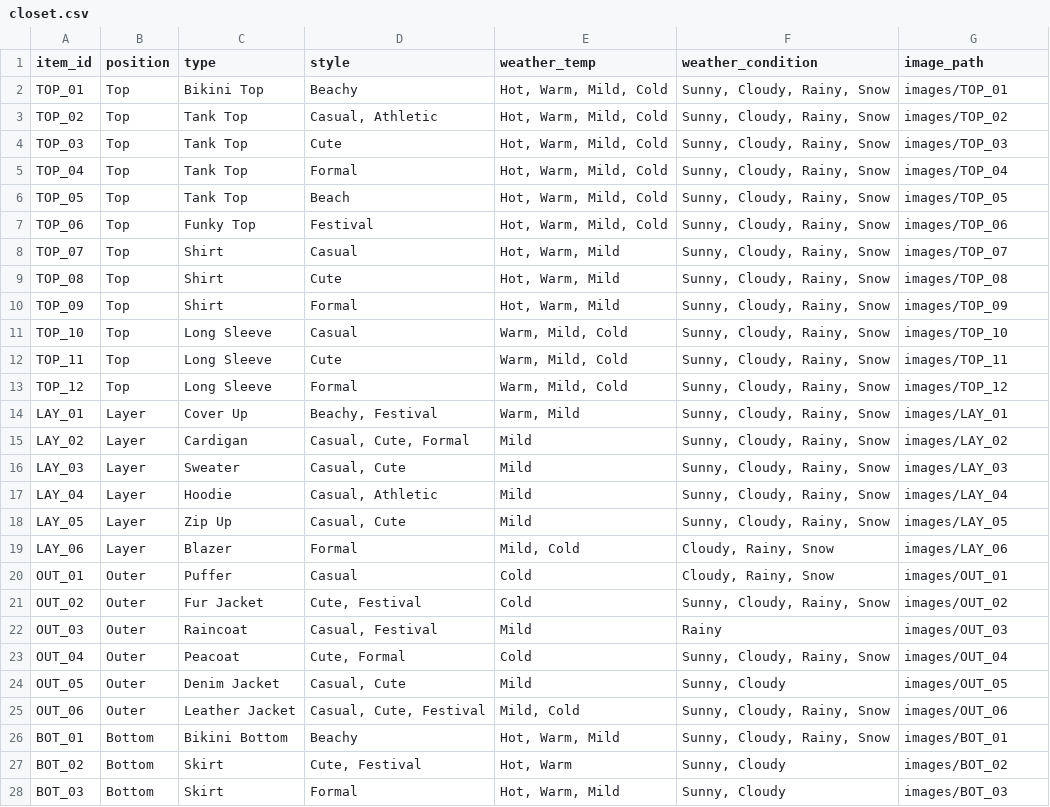
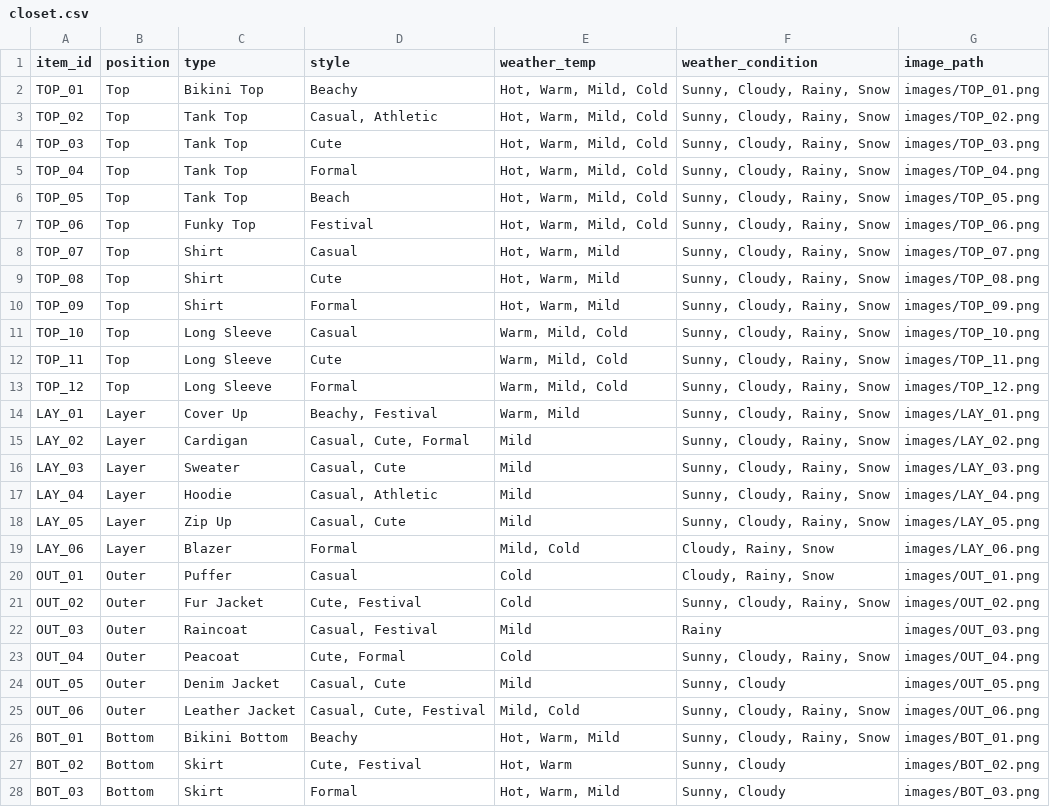
Before and after one commit to zooomie3/Outfit_Generator, a CSV file: data/closet.csv, drawn as a sheet; only a part is shown; the diff covers the shown part only.

Commit message:
closet.csv updated with image path again

```diff
--- a/data/closet.csv
+++ b/data/closet.csv
@@ -1,28 +1,28 @@
 item_id,position,type,style,weather_temp,weather_condition, image_path
-TOP_01,Top,Bikini Top,Beachy,"Hot, Warm, Mild, Cold","Sunny, Cloudy, Rainy, Snow", images/TOP_01
-TOP_02,Top,Tank Top,"Casual, Athletic","Hot, Warm, Mild, Cold","Sunny, Cloudy, Rainy, Snow", images/TOP_02
-TOP_03,Top,Tank Top,Cute,"Hot, Warm, Mild, Cold","Sunny, Cloudy, Rainy, Snow", images/TOP_03
-TOP_04,Top,Tank Top,Formal,"Hot, Warm, Mild, Cold","Sunny, Cloudy, Rainy, Snow", images/TOP_04
-TOP_05,Top,Tank Top,Beach,"Hot, Warm, Mild, Cold","Sunny, Cloudy, Rainy, Snow", images/TOP_05
-TOP_06,Top,Funky Top,Festival,"Hot, Warm, Mild, Cold","Sunny, Cloudy, Rainy, Snow", images/TOP_06
-TOP_07,Top,Shirt,Casual,"Hot, Warm, Mild","Sunny, Cloudy, Rainy, Snow", images/TOP_07
-TOP_08,Top,Shirt,Cute,"Hot, Warm, Mild","Sunny, Cloudy, Rainy, Snow", images/TOP_08
-TOP_09,Top,Shirt,Formal,"Hot, Warm, Mild","Sunny, Cloudy, Rainy, Snow", images/TOP_09
-TOP_10,Top,Long Sleeve,Casual,"Warm, Mild, Cold","Sunny, Cloudy, Rainy, Snow", images/TOP_10
-TOP_11,Top,Long Sleeve,Cute,"Warm, Mild, Cold","Sunny, Cloudy, Rainy, Snow", images/TOP_11
-TOP_12,Top,Long Sleeve,Formal,"Warm, Mild, Cold","Sunny, Cloudy, Rainy, Snow", images/TOP_12
-LAY_01,Layer,Cover Up,"Beachy, Festival","Warm, Mild","Sunny, Cloudy, Rainy, Snow", images/LAY_01
-LAY_02,Layer,Cardigan,"Casual, Cute, Formal",Mild,"Sunny, Cloudy, Rainy, Snow", images/LAY_02
-LAY_03,Layer,Sweater,"Casual, Cute",Mild,"Sunny, Cloudy, Rainy, Snow", images/LAY_03
-LAY_04,Layer,Hoodie,"Casual, Athletic",Mild,"Sunny, Cloudy, Rainy, Snow", images/LAY_04
-LAY_05,Layer,Zip Up,"Casual, Cute",Mild,"Sunny, Cloudy, Rainy, Snow", images/LAY_05
-LAY_06,Layer,Blazer,Formal ,"Mild, Cold","Cloudy, Rainy, Snow", images/LAY_06
-OUT_01,Outer,Puffer,Casual,Cold,"Cloudy, Rainy, Snow", images/OUT_01
-OUT_02,Outer,Fur Jacket,"Cute, Festival",Cold,"Sunny, Cloudy, Rainy, Snow", images/OUT_02
-OUT_03,Outer,Raincoat,"Casual, Festival",Mild,Rainy, images/OUT_03
-OUT_04,Outer,Peacoat,"Cute, Formal",Cold,"Sunny, Cloudy, Rainy, Snow", images/OUT_04
-OUT_05,Outer,Denim Jacket,"Casual, Cute",Mild,"Sunny, Cloudy", images/OUT_05
-OUT_06,Outer,Leather Jacket,"Casual, Cute, Festival","Mild, Cold","Sunny, Cloudy, Rainy, Snow", images/OUT_06
-BOT_01,Bottom,Bikini Bottom,Beachy,"Hot, Warm, Mild","Sunny, Cloudy, Rainy, Snow", images/BOT_01
-BOT_02,Bottom,Skirt,"Cute, Festival","Hot, Warm","Sunny, Cloudy", images/BOT_02
-BOT_03,Bottom,Skirt,Formal,"Hot, Warm, Mild","Sunny, Cloudy", images/BOT_03
+TOP_01,Top,Bikini Top,Beachy,"Hot, Warm, Mild, Cold","Sunny, Cloudy, Rainy, Snow", images/TOP_01.png
+TOP_02,Top,Tank Top,"Casual, Athletic","Hot, Warm, Mild, Cold","Sunny, Cloudy, Rainy, Snow", images/TOP_02.png
+TOP_03,Top,Tank Top,Cute,"Hot, Warm, Mild, Cold","Sunny, Cloudy, Rainy, Snow", images/TOP_03.png
+TOP_04,Top,Tank Top,Formal,"Hot, Warm, Mild, Cold","Sunny, Cloudy, Rainy, Snow", images/TOP_04.png
+TOP_05,Top,Tank Top,Beach,"Hot, Warm, Mild, Cold","Sunny, Cloudy, Rainy, Snow", images/TOP_05.png
+TOP_06,Top,Funky Top,Festival,"Hot, Warm, Mild, Cold","Sunny, Cloudy, Rainy, Snow", images/TOP_06.png
+TOP_07,Top,Shirt,Casual,"Hot, Warm, Mild","Sunny, Cloudy, Rainy, Snow", images/TOP_07.png
+TOP_08,Top,Shirt,Cute,"Hot, Warm, Mild","Sunny, Cloudy, Rainy, Snow", images/TOP_08.png
+TOP_09,Top,Shirt,Formal,"Hot, Warm, Mild","Sunny, Cloudy, Rainy, Snow", images/TOP_09.png
+TOP_10,Top,Long Sleeve,Casual,"Warm, Mild, Cold","Sunny, Cloudy, Rainy, Snow", images/TOP_10.png
+TOP_11,Top,Long Sleeve,Cute,"Warm, Mild, Cold","Sunny, Cloudy, Rainy, Snow", images/TOP_11.png
+TOP_12,Top,Long Sleeve,Formal,"Warm, Mild, Cold","Sunny, Cloudy, Rainy, Snow", images/TOP_12.png
+LAY_01,Layer,Cover Up,"Beachy, Festival","Warm, Mild","Sunny, Cloudy, Rainy, Snow", images/LAY_01.png
+LAY_02,Layer,Cardigan,"Casual, Cute, Formal",Mild,"Sunny, Cloudy, Rainy, Snow", images/LAY_02.png
+LAY_03,Layer,Sweater,"Casual, Cute",Mild,"Sunny, Cloudy, Rainy, Snow", images/LAY_03.png
+LAY_04,Layer,Hoodie,"Casual, Athletic",Mild,"Sunny, Cloudy, Rainy, Snow", images/LAY_04.png
+LAY_05,Layer,Zip Up,"Casual, Cute",Mild,"Sunny, Cloudy, Rainy, Snow", images/LAY_05.png
+LAY_06,Layer,Blazer,Formal ,"Mild, Cold","Cloudy, Rainy, Snow", images/LAY_06.png
+OUT_01,Outer,Puffer,Casual,Cold,"Cloudy, Rainy, Snow", images/OUT_01.png
+OUT_02,Outer,Fur Jacket,"Cute, Festival",Cold,"Sunny, Cloudy, Rainy, Snow", images/OUT_02.png
+OUT_03,Outer,Raincoat,"Casual, Festival",Mild,Rainy, images/OUT_03.png
+OUT_04,Outer,Peacoat,"Cute, Formal",Cold,"Sunny, Cloudy, Rainy, Snow", images/OUT_04.png
+OUT_05,Outer,Denim Jacket,"Casual, Cute",Mild,"Sunny, Cloudy", images/OUT_05.png
+OUT_06,Outer,Leather Jacket,"Casual, Cute, Festival","Mild, Cold","Sunny, Cloudy, Rainy, Snow", images/OUT_06.png
+BOT_01,Bottom,Bikini Bottom,Beachy,"Hot, Warm, Mild","Sunny, Cloudy, Rainy, Snow", images/BOT_01.png
+BOT_02,Bottom,Skirt,"Cute, Festival","Hot, Warm","Sunny, Cloudy", images/BOT_02.png
+BOT_03,Bottom,Skirt,Formal,"Hot, Warm, Mild","Sunny, Cloudy", images/BOT_03.png
```
Also changed, not shown: 35 edited cells elsewhere in this file, 3 other files.
